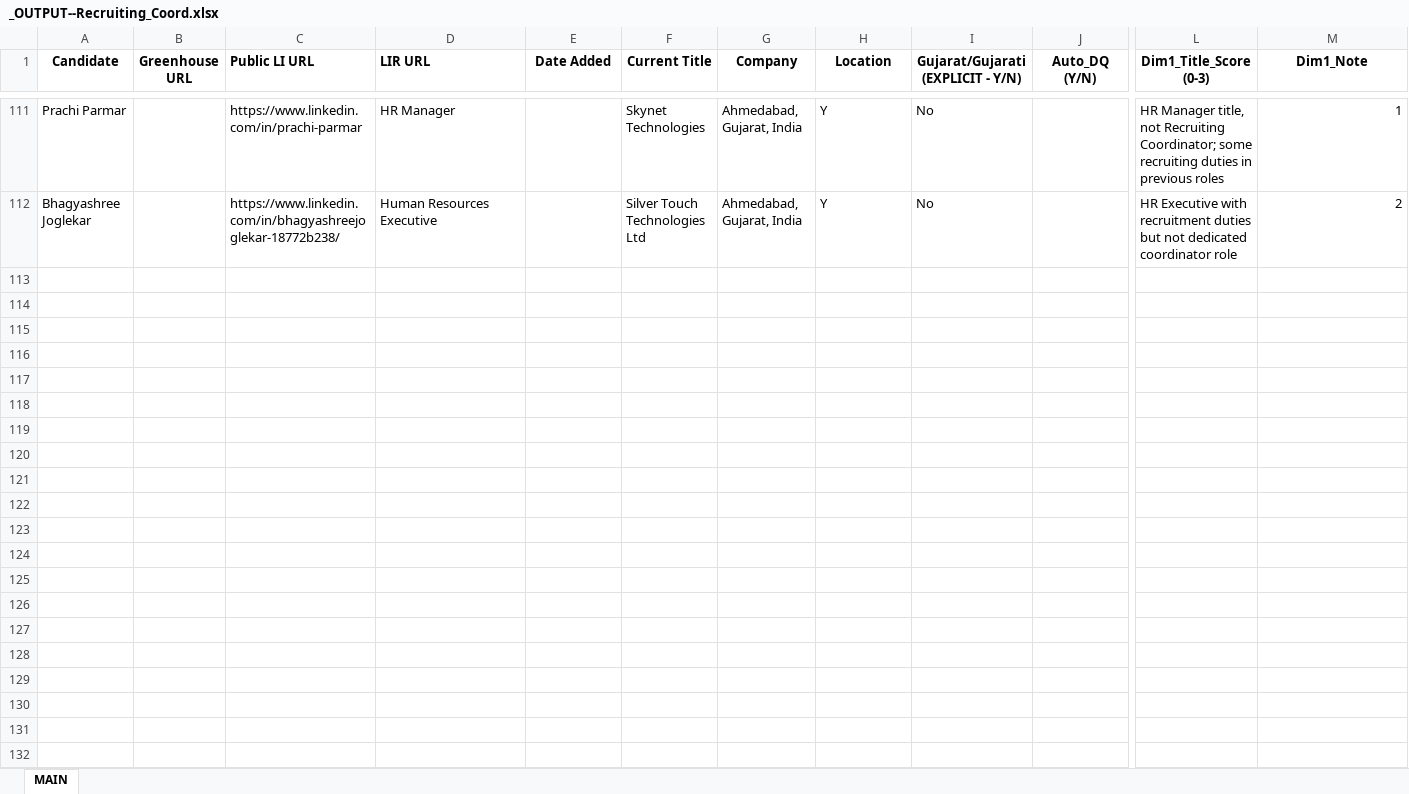
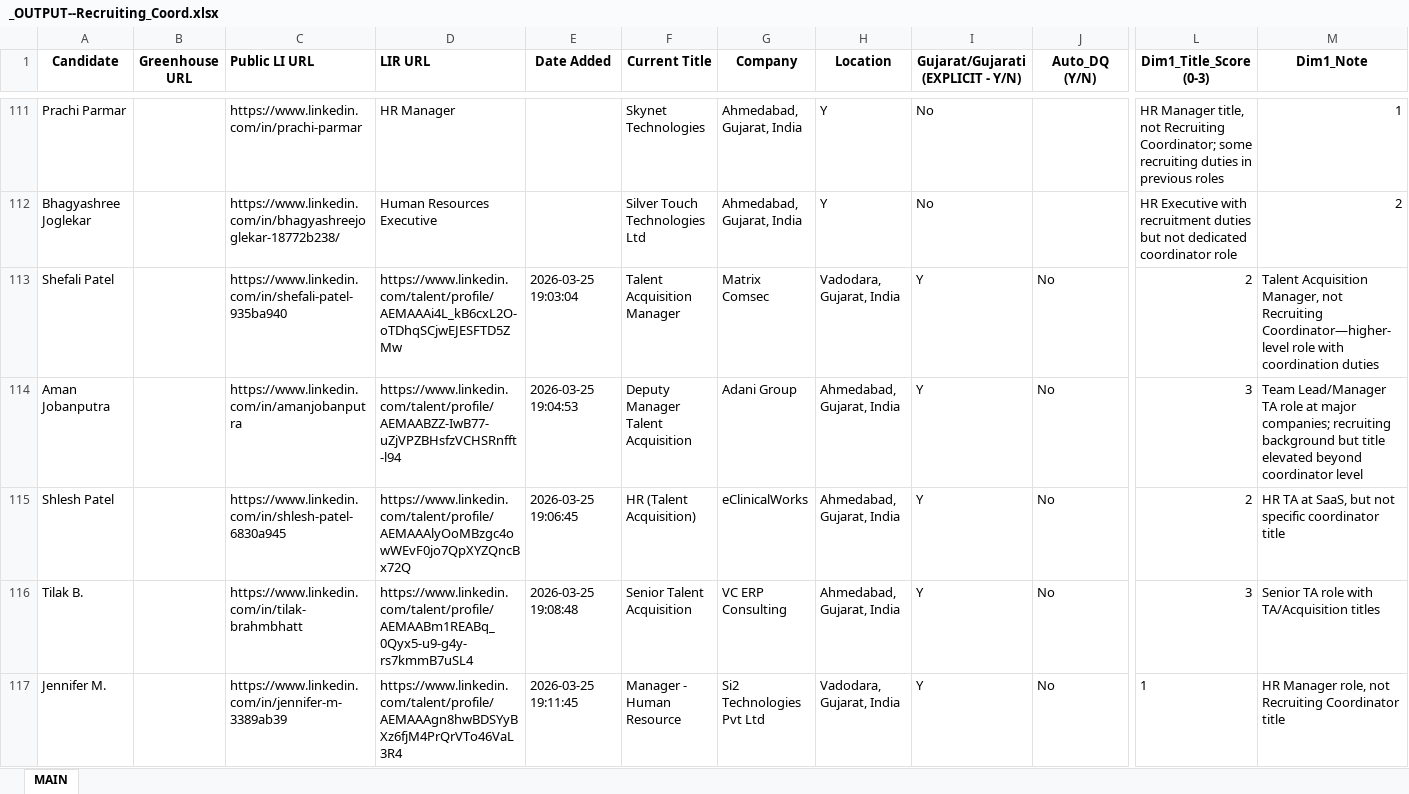
Before and after one commit to SwiftSku/TA-Sourcing-and-Evaluation, an Excel workbook: _OUTPUT--Recruiting_Coord.xlsx, sheet MAIN, drawn as a sheet; only a part is shown, gaps mark what is left out; values as stored, in another font and other column widths than the file's, no borders; rows hold the shown columns only; the diff covers the shown part only; the diff names each change by its address in the sheet, - before the commit and + after, or states it on an @@ line.

```diff
--- a/_OUTPUT--Recruiting_Coord.xlsx (sheet MAIN)
+++ b/_OUTPUT--Recruiting_Coord.xlsx (sheet MAIN)
+row 113: Shefali Patel |  | https://www.linkedin.com/in/shefali-patel-935ba940 | https://www.linkedin.com/talent/profile/AEMAAAi4L_kB6cxL2O-oTDhqSCjwEJESFTD5ZMw | 2026-03-25 19:03:04 | Talent Acquisition Manager | Matrix Comsec | Vadodara, Gujarat, India | Y | No | 2 | Talent Acquisition Manager, not Recruiting Coordinator—higher-level role with coordination duties
+row 114: Aman Jobanputra |  | https://www.linkedin.com/in/amanjobanputra | https://www.linkedin.com/talent/profile/AEMAABZZ-IwB77-uZjVPZBHsfzVCHSRnfft-l94 | 2026-03-25 19:04:53 | Deputy Manager Talent Acquisition | Adani Group | Ahmedabad, Gujarat, India | Y | No | 3 | Team Lead/Manager TA role at major companies; recruiting background but title elevated beyond coordinator level
+row 115: Shlesh Patel |  | https://www.linkedin.com/in/shlesh-patel-6830a945 | https://www.linkedin.com/talent/profile/AEMAAAlyOoMBzgc4owWEvF0jo7QpXYZQncBx72Q | 2026-03-25 19:06:45 | HR (Talent Acquisition) | eClinicalWorks | Ahmedabad, Gujarat, India | Y | No | 2 | HR TA at SaaS, but not specific coordinator title
+row 116: Tilak B. |  | https://www.linkedin.com/in/tilak-brahmbhatt | https://www.linkedin.com/talent/profile/AEMAABm1REABq_0Qyx5-u9-g4y-rs7kmmB7uSL4 | 2026-03-25 19:08:48 | Senior Talent Acquisition | VC ERP Consulting | Ahmedabad, Gujarat, India | Y | No | 3 | Senior TA role with TA/Acquisition titles
+row 117: Jennifer M. |  | https://www.linkedin.com/in/jennifer-m-3389ab39 | https://www.linkedin.com/talent/profile/AEMAAAgn8hwBDSYyBXz6fjM4PrQrVTo46VaL3R4 | 2026-03-25 19:11:45 | Manager - Human Resource | Si2 Technologies Pvt Ltd | Vadodara, Gujarat, India | Y | No | 1 | HR Manager role, not Recruiting Coordinator title
```
Also changed, not shown: 5 added rows elsewhere in this sheet, 5 other files.
